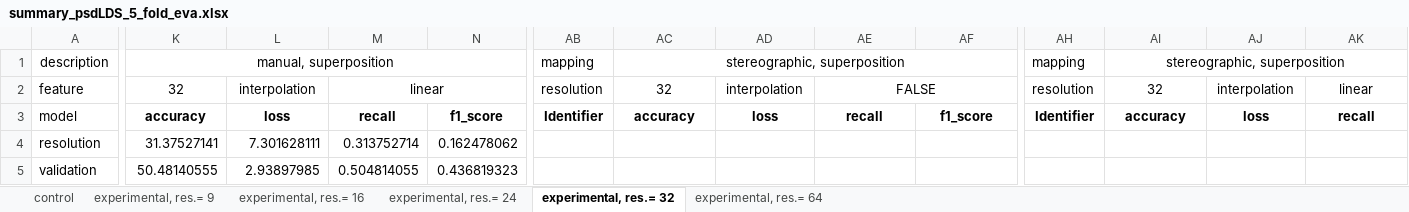
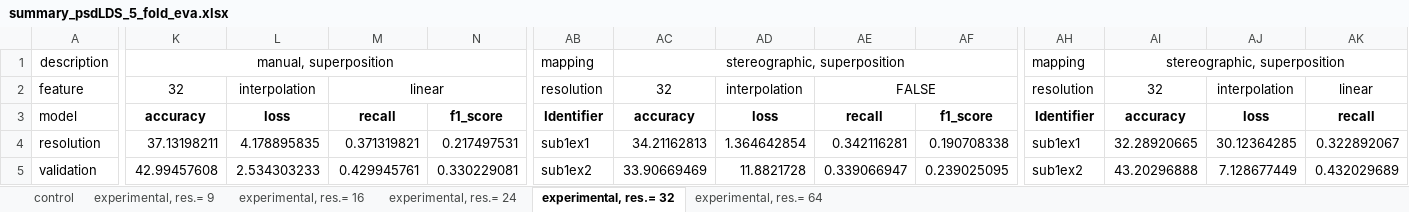
Before and after one commit to Malcolm-XY/channelmatrix_2d, an Excel workbook: Results/summary_psdLDS_5_fold_eva.xlsx, sheet experimental, res.= 32, drawn as a sheet; only a part is shown, gaps mark what is left out; values as stored, in another font and other column widths than the file's, no borders; the diff covers the shown part only; the diff names each change by its address in the sheet, - before the commit and + after, or states it on an @@ line.

```diff
--- a/Results/summary_psdLDS_5_fold_eva.xlsx (sheet experimental, res.= 32)
+++ b/Results/summary_psdLDS_5_fold_eva.xlsx (sheet experimental, res.= 32)
-K4: 31.37527141
+K4: 37.13198211
-L4: 7.301628111
+L4: 4.178895835
-M4: 0.313752714
+M4: 0.371319821
-N4: 0.162478062
+N4: 0.217497531
-AB4: (empty)
+AB4: sub1ex1
-AC4: (empty)
+AC4: 34.21162813
-AD4: (empty)
+AD4: 1.364642854
-AE4: (empty)
+AE4: 0.342116281
-AF4: (empty)
+AF4: 0.190708338
-AH4: (empty)
+AH4: sub1ex1
-AI4: (empty)
+AI4: 32.28920665
-AJ4: (empty)
+AJ4: 30.12364285
-AK4: (empty)
+AK4: 0.322892067
-K5: 50.48140555
+K5: 42.99457608
-L5: 2.93897985
+L5: 2.534303233
-M5: 0.504814055
+M5: 0.429945761
-N5: 0.436819323
+N5: 0.330229081
-AB5: (empty)
+AB5: sub1ex2
-AC5: (empty)
+AC5: 33.90669469
-AD5: (empty)
+AD5: 11.8821728
-AE5: (empty)
+AE5: 0.339066947
-AF5: (empty)
+AF5: 0.239025095
-AH5: (empty)
+AH5: sub1ex2
-AI5: (empty)
+AI5: 43.20296888
-AJ5: (empty)
+AJ5: 7.128677449
-AK5: (empty)
+AK5: 0.432029689
```
Also changed, not shown: 607 edited cells and cell formats elsewhere in this sheet, sheet experimental, res.= 24, Results/summary_deLDS_5_fold_eva.xlsx, 1 other file.
